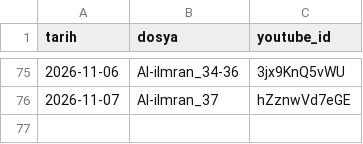
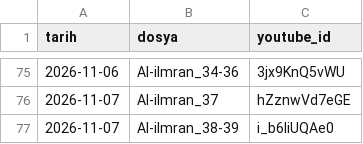
Before and after one commit to mehm24et35/kuran-shorts, a CSV file: paylasilan.csv, drawn as a sheet; only a part is shown, gaps mark what is left out.

```diff
--- a/paylasilan.csv
+++ b/paylasilan.csv
@@ -76 +76,2 @@ tarih,dosya,youtube_id
 2026-11-07,Al-iImran_37,hZznwVd7eGE
+2026-11-07,Al-iImran_38-39,i_b6liUQAe0
```
Also changed, not shown: 1 other file.
